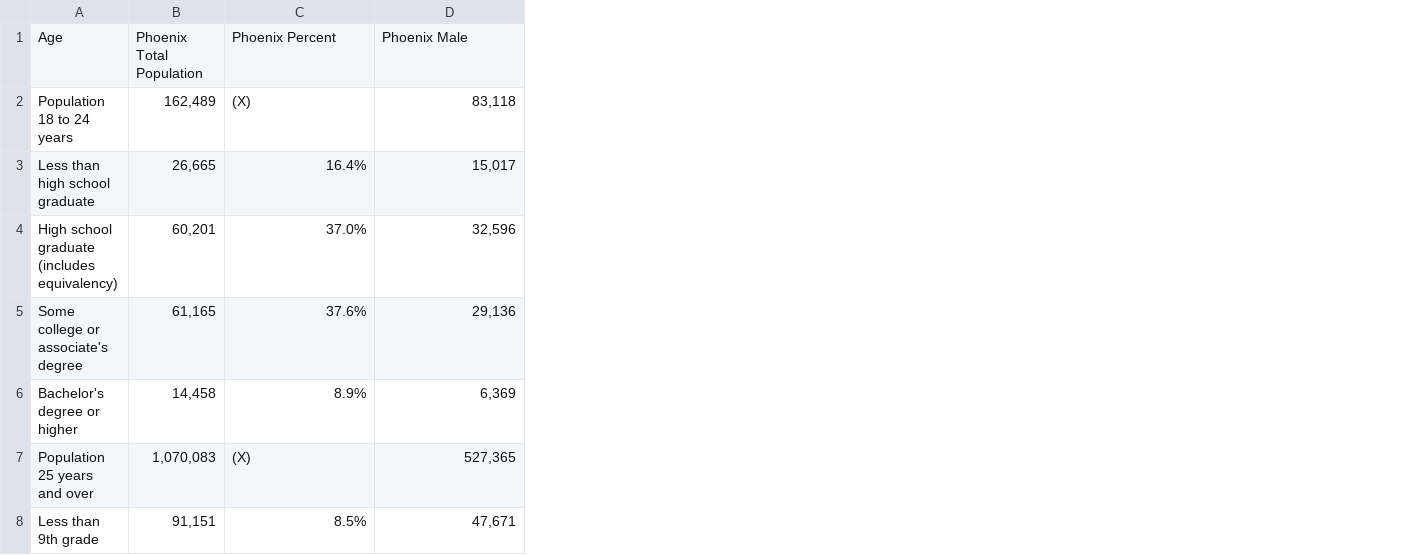
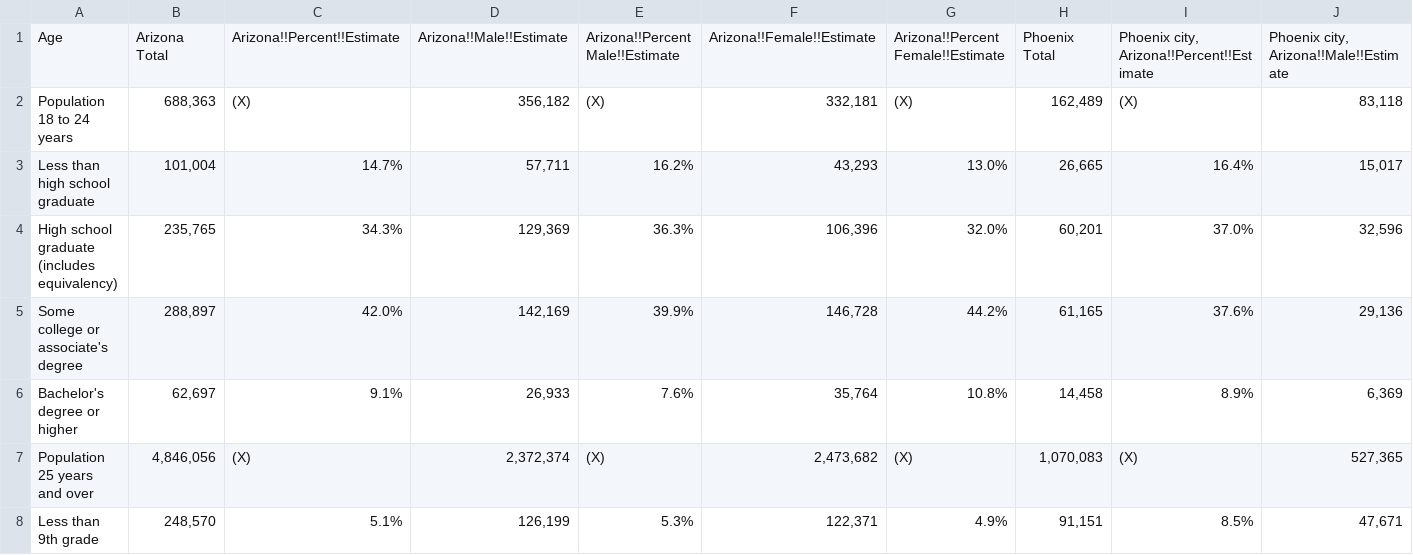
Before and after one commit to maddieemihle/major-city-visualization, a CSV file: data_files/phoenix_data/pho_cleaned_csv/cleaned_phi_poverty.csv, drawn as a sheet; only a part is shown; removed rows and columns are numbered as before the commit, all else as after; rows hold the shown columns only; the diff names each change by its address in the sheet, - before the commit and + after, or states it on an @@ line.

```diff
--- a/data_files/phoenix_data/pho_cleaned_csv/cleaned_phi_poverty.csv
+++ b/data_files/phoenix_data/pho_cleaned_csv/cleaned_phi_poverty.csv
+column B, rows 2-8: 688,363 | 101,004 | 235,765 | 288,897 | 62,697 | 4,846,056 | 248,570
+column C, rows 2-8: (X) | 14.7% | 34.3% | 42.0% | 9.1% | (X) | 5.1%
+column D, rows 2-8: 356,182 | 57,711 | 129,369 | 142,169 | 26,933 | 2,372,374 | 126,199
+column E, rows 2-8: (X) | 16.2% | 36.3% | 39.9% | 7.6% | (X) | 5.3%
+column F, rows 2-8: 332,181 | 43,293 | 106,396 | 146,728 | 35,764 | 2,473,682 | 122,371
+column G, rows 2-8: (X) | 13.0% | 32.0% | 44.2% | 10.8% | (X) | 4.9%
-row 1: Age | Phoenix Total Population | Phoenix Percent | Phoenix Male
+row 1: Age | Arizona Total | Arizona!!Percent!!Estimate | Arizona!!Male!!Estimate | Arizona!!Percent Male!!Estimate | Arizona!!Female!!Estimate | Arizona!!Percent Female!!Estimate | Phoenix Total | Phoenix city, Arizona!!Percent!!Estimate | Phoenix city, Arizona!!Male!!Estimate
```
Also changed, not shown: data_files/phoenix_data/pho_cleaned_csv/cleaned_phi_edu.csv, data_files/phoenix_data/pho_raw_csv/dp04.csv, 11 other files.
